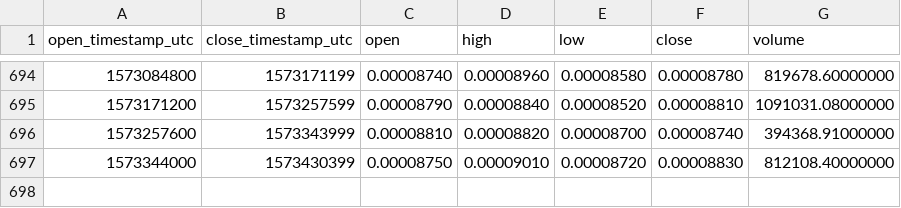
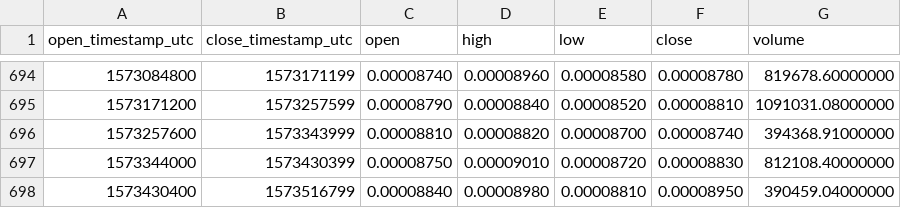
Before and after one commit to cryptobigbro/binance-WAVESBTC, a CSV file: binance-WAVESBTC-1d.csv, drawn as a sheet; only a part is shown, gaps mark what is left out; the diff names each change by its address in the sheet, - before the commit and + after, or states it on an @@ line.

Commit message:
Update OHLCV data.

```diff
--- a/binance-WAVESBTC-1d.csv
+++ b/binance-WAVESBTC-1d.csv
+row 698: 1573430400 | 1573516799 | 0.00008840 | 0.00008980 | 0.00008810 | 0.00008950 | 390459.04000000
```
Also changed, not shown: 1 other file.
